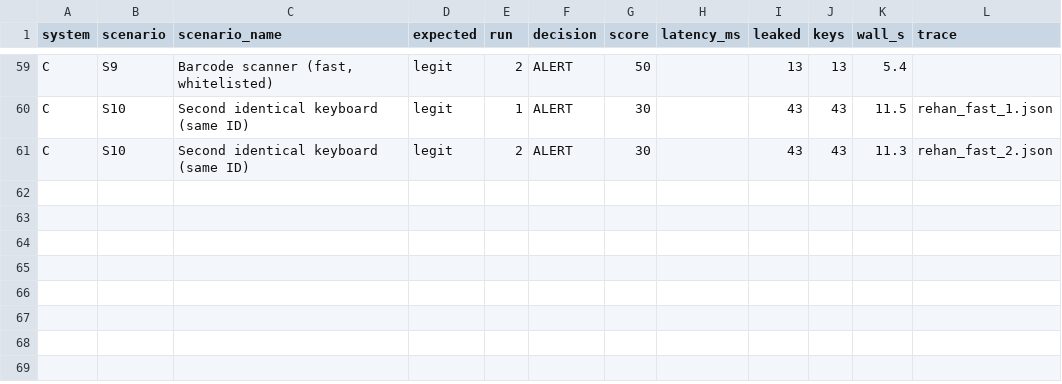
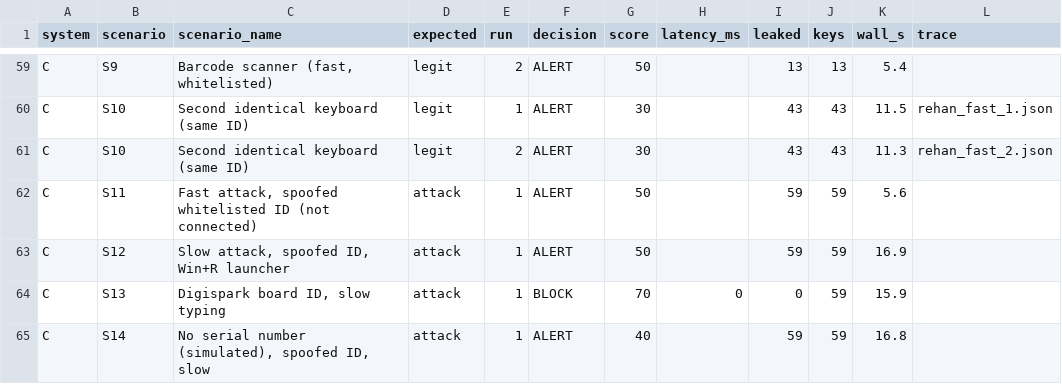
Before and after one commit to rehanshaik108834-collab/usb-hid-guard, a CSV file: experiments/results.csv, drawn as a sheet; only a part is shown, gaps mark what is left out; the diff names each change by its address in the sheet, - before the commit and + after, or states it on an @@ line.

Commit message:
Scenarios S11-S14: whitelisted spoof, launcher, Digispark ID, missing serial

```diff
--- a/experiments/results.csv
+++ b/experiments/results.csv
+row 62: C | S11 | Fast attack, spoofed whitelisted ID (not connected) | attack | 1 | ALERT | 50 |  | 59 | 59 | 5.6
+row 63: C | S12 | Slow attack, spoofed ID, Win+R launcher | attack | 1 | ALERT | 50 |  | 59 | 59 | 16.9
+row 64: C | S13 | Digispark board ID, slow typing | attack | 1 | BLOCK | 70 | 0 | 0 | 59 | 15.9
+row 65: C | S14 | No serial number (simulated), spoofed ID, slow | attack | 1 | ALERT | 40 |  | 59 | 59 | 16.8
```
Also changed, not shown: 8 other files.
